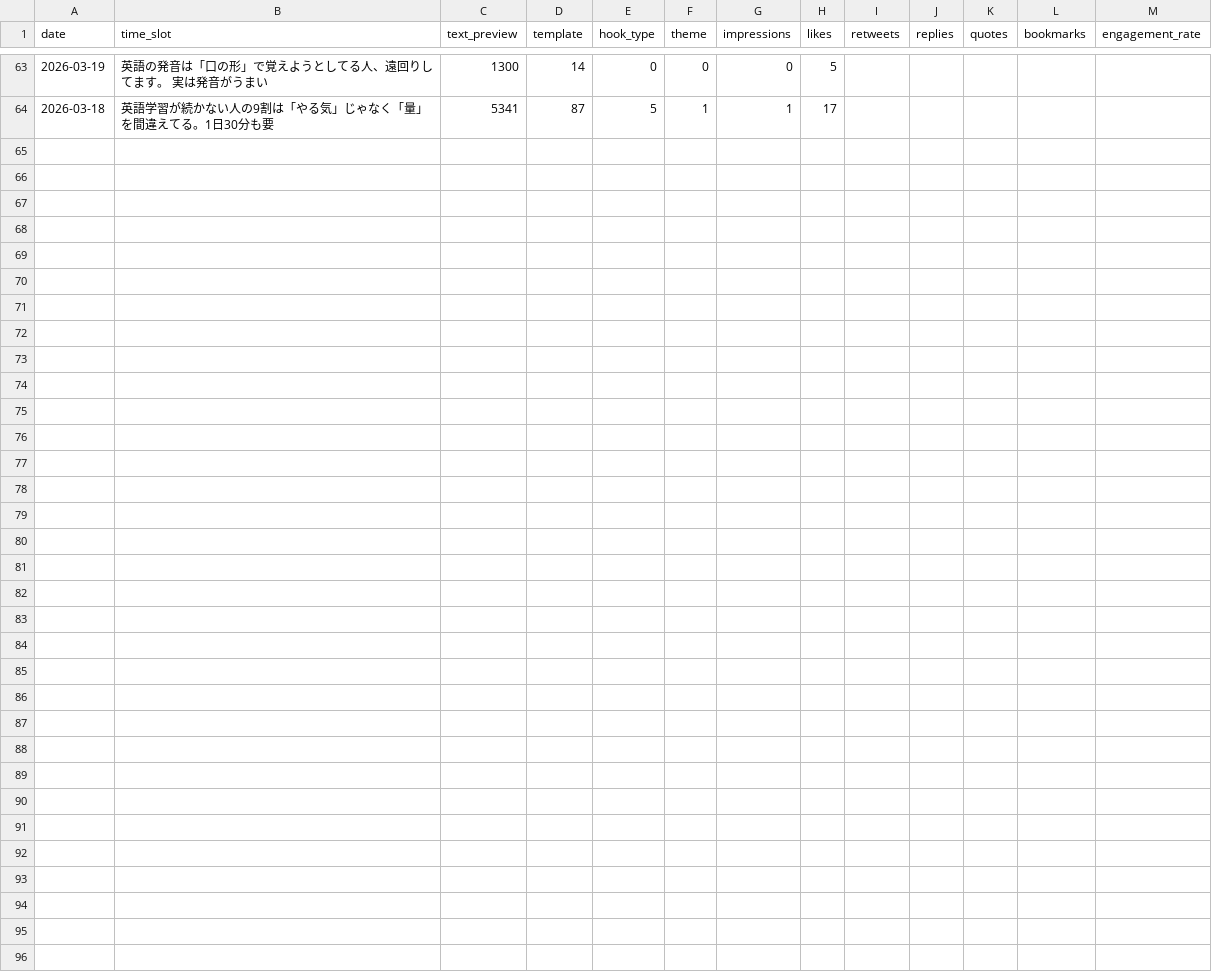
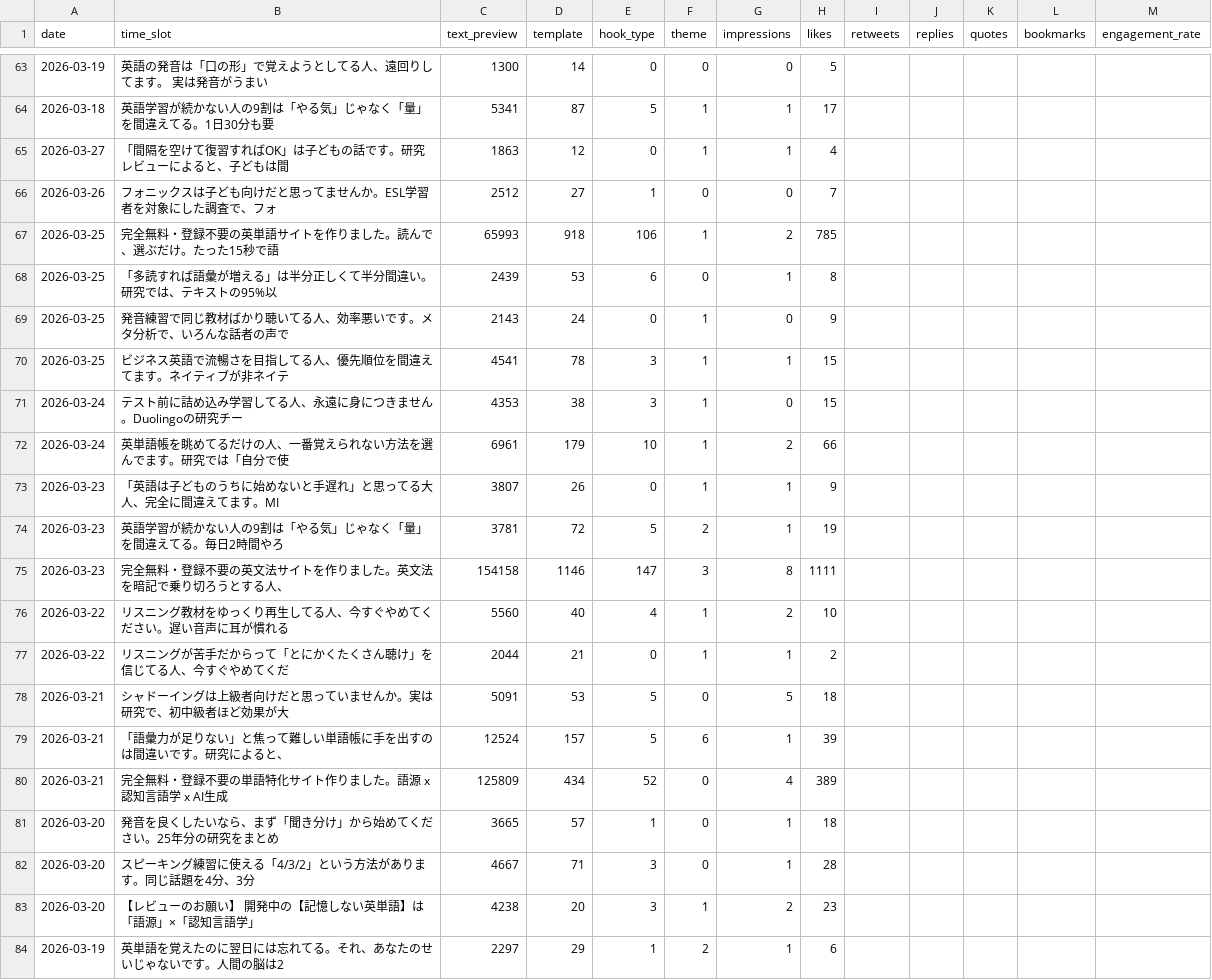
Before and after one commit to IchiShio/ai-company, a CSV file: x-knowledge/posts/ichi-eigo-log.csv, drawn as a sheet; only a part is shown, gaps mark what is left out; rows hold the shown columns only; the diff names each change by its address in the sheet, - before the commit and + after, or states it on an @@ line.

```diff
--- a/x-knowledge/posts/ichi-eigo-log.csv
+++ b/x-knowledge/posts/ichi-eigo-log.csv
+row 65: 2026-03-27 | 「間隔を空けて復習すればOK」は子どもの話です。研究レビューによると、子どもは間 | 1863 | 12 | 0 | 1 | 1 | 4
+row 66: 2026-03-26 | フォニックスは子ども向けだと思ってませんか。ESL学習者を対象にした調査で、フォ | 2512 | 27 | 1 | 0 | 0 | 7
+row 67: 2026-03-25 | 完全無料・登録不要の英単語サイトを作りました。読んで、選ぶだけ。たった15秒で語 | 65993 | 918 | 106 | 1 | 2 | 785
+row 68: 2026-03-25 | 「多読すれば語彙が増える」は半分正しくて半分間違い。研究では、テキストの95%以 | 2439 | 53 | 6 | 0 | 1 | 8
+row 69: 2026-03-25 | 発音練習で同じ教材ばかり聴いてる人、効率悪いです。メタ分析で、いろんな話者の声で | 2143 | 24 | 0 | 1 | 0 | 9
+row 70: 2026-03-25 | ビジネス英語で流暢さを目指してる人、優先順位を間違えてます。ネイティブが非ネイテ | 4541 | 78 | 3 | 1 | 1 | 15
+row 71: 2026-03-24 | テスト前に詰め込み学習してる人、永遠に身につきません。Duolingoの研究チー | 4353 | 38 | 3 | 1 | 0 | 15
+row 72: 2026-03-24 | 英単語帳を眺めてるだけの人、一番覚えられない方法を選んでます。研究では「自分で使 | 6961 | 179 | 10 | 1 | 2 | 66
+row 73: 2026-03-23 | 「英語は子どものうちに始めないと手遅れ」と思ってる大人、完全に間違えてます。MI | 3807 | 26 | 0 | 1 | 1 | 9
+row 74: 2026-03-23 | 英語学習が続かない人の9割は「やる気」じゃなく「量」を間違えてる。毎日2時間やろ | 3781 | 72 | 5 | 2 | 1 | 19
+row 75: 2026-03-23 | 完全無料・登録不要の英文法サイトを作りました。英文法を暗記で乗り切ろうとする人、 | 154158 | 1146 | 147 | 3 | 8 | 1111
+row 76: 2026-03-22 | リスニング教材をゆっくり再生してる人、今すぐやめてください。遅い音声に耳が慣れる | 5560 | 40 | 4 | 1 | 2 | 10
+row 77: 2026-03-22 | リスニングが苦手だからって「とにかくたくさん聴け」を信じてる人、今すぐやめてくだ | 2044 | 21 | 0 | 1 | 1 | 2
+row 78: 2026-03-21 | シャドーイングは上級者向けだと思っていませんか。実は研究で、初中級者ほど効果が大 | 5091 | 53 | 5 | 0 | 5 | 18
+row 79: 2026-03-21 | 「語彙力が足りない」と焦って難しい単語帳に手を出すのは間違いです。研究によると、 | 12524 | 157 | 5 | 6 | 1 | 39
+row 80: 2026-03-21 | 完全無料・登録不要の単語特化サイト作りました。語源 x 認知言語学 x AI生成 | 125809 | 434 | 52 | 0 | 4 | 389
+row 81: 2026-03-20 | 発音を良くしたいなら、まず「聞き分け」から始めてください。25年分の研究をまとめ | 3665 | 57 | 1 | 0 | 1 | 18
+row 82: 2026-03-20 | スピーキング練習に使える「4/3/2」という方法があります。同じ話題を4分、3分 | 4667 | 71 | 3 | 0 | 1 | 28
+row 83: 2026-03-20 | 【レビューのお願い】 開発中の【記憶しない英単語】は 「語源」×「認知言語学」 | 4238 | 20 | 3 | 1 | 2 | 23
+row 84: 2026-03-19 | 英単語を覚えたのに翌日には忘れてる。それ、あなたのせいじゃないです。人間の脳は2 | 2297 | 29 | 1 | 2 | 1 | 6
```
